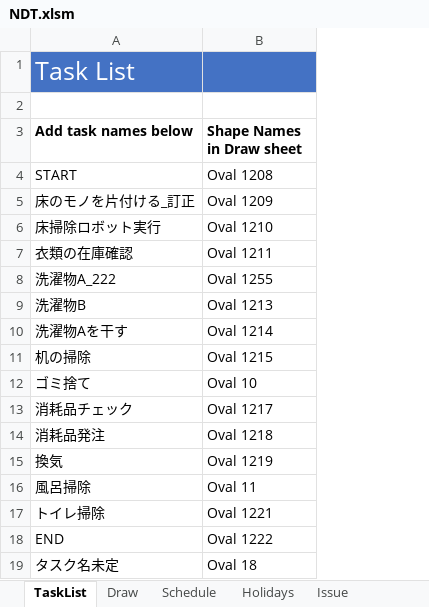
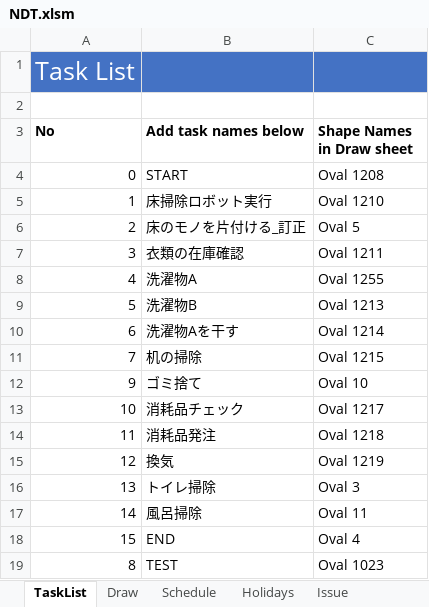
Before and after one commit to thom-jp/NetworkDiagramToolForExcel, an Excel workbook: bin/NDT.xlsm, sheet TaskList, drawn as a sheet; values as stored, in another font and other column widths than the file's, no borders; removed rows and columns are numbered as before the commit, all else as after; the diff names each change by its address in the sheet, - before the commit and + after, or states it on an @@ line.

Commit message:
Improve Numbering feature. Task number will be kept in Tasklist sheet.

```diff
--- a/bin/NDT.xlsm (sheet TaskList)
+++ b/bin/NDT.xlsm (sheet TaskList)
+column A (No), row 1: Task List; rows 4-5: 0 | 1; rows 7-15: 3 | 4 | 5 | 6 | 7 | 9 | 10 | 11 | 12; rows 17-18: 14 | 15
-B1 (Add task names below): Task List
+B1 (Add task names below): (empty)
-row 5: 床のモノを片付ける_訂正 | Oval 1209
+row 6: 2 | 床のモノを片付ける_訂正 | Oval 5
-B8 (Add task names below): 洗濯物A_222
+B8 (Add task names below): 洗濯物A
+row 16: 13 | トイレ掃除 | Oval 3
-row 17: トイレ掃除 | Oval 1221
-C18 (Shape Names in Draw sheet): Oval 1222
+C18 (Shape Names in Draw sheet): Oval 4
-row 19: タスク名未定 | Oval 18
+row 19: 8 | TEST | Oval 1023
```
Also changed, not shown: sheet Schedule, sheet Issue, formulas that keep their value, charts or pictures, 2 other files.
